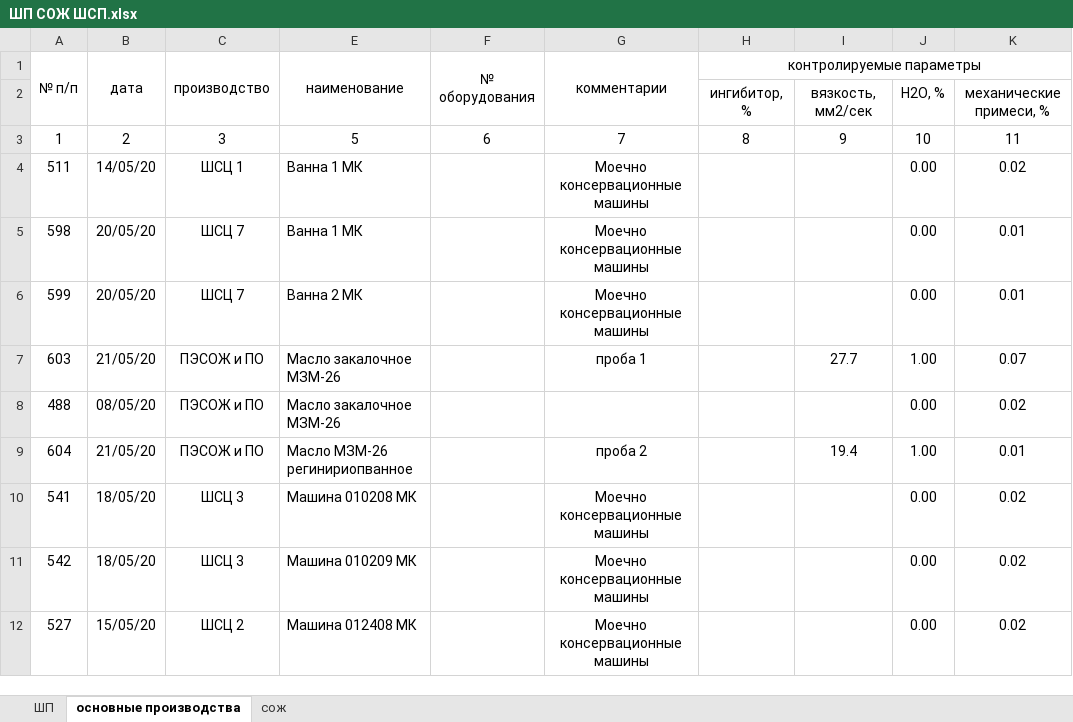
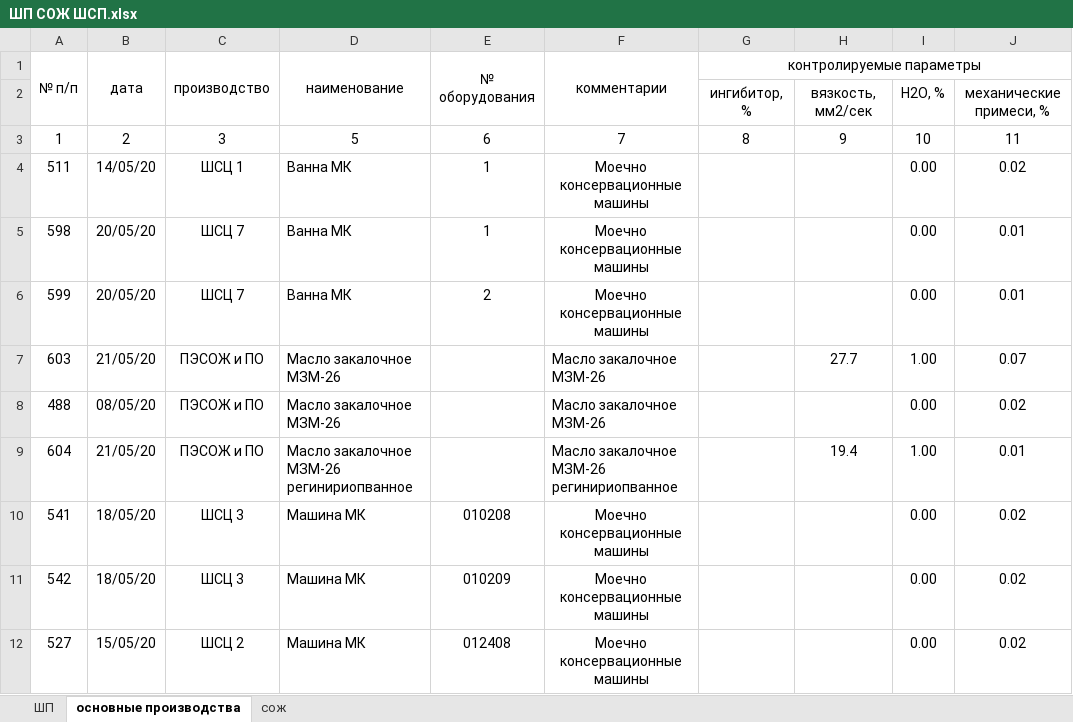
Before and after one commit to evgenysokolovskiy/MicroSystems, an Excel workbook: xlsx/laboratory/fact/ШП СОЖ ШСП.xlsx, sheet основные производства, drawn as a sheet; only a part is shown; values as stored, in another font and other column widths than the file's, no borders; addresses are those after the commit; the diff covers the shown part only; the diff names each change by its address in the sheet, - before the commit and + after, or states it on an @@ line.

```diff
--- a/xlsx/laboratory/fact/ШП СОЖ ШСП.xlsx (sheet основные производства)
+++ b/xlsx/laboratory/fact/ШП СОЖ ШСП.xlsx (sheet основные производства)
-D4:D5 (наименование): Ванна 1 МК
+D4:D5 (наименование): Ванна МК
-E4:E5 (№ оборудования): (empty)
+E4:E5 (№ оборудования): 1
-D6 (наименование): Ванна 2 МК
+D6 (наименование): Ванна МК
-E6 (№ оборудования): (empty)
+E6 (№ оборудования): 2
-F7 (комментарии): проба 1
+F7 (комментарии): Масло закалочное МЗМ-26
-F7 alignment: center
+F7 alignment: left
-F8 (комментарии): (empty)
+F8 (комментарии): Масло закалочное МЗМ-26
-D9 (наименование): Масло МЗМ-26 регинириопванное
+D9 (наименование): Масло закалочное МЗМ-26 регинириопванное
-F9 (комментарии): проба 2
+F9 (комментарии): Масло закалочное МЗМ-26 регинириопванное
-F9 alignment: center
+F9 alignment: left
-D10 (наименование): Машина 010208 МК
+D10 (наименование): Машина МК
-E10 (№ оборудования): (empty)
+E10 (№ оборудования): 010208
-D11 (наименование): Машина 010209 МК
+D11 (наименование): Машина МК
-E11 (№ оборудования): (empty)
+E11 (№ оборудования): 010209
-D12 (наименование): Машина 012408 МК
+D12 (наименование): Машина МК
-E12 (№ оборудования): (empty)
+E12 (№ оборудования): 012408
```
Also changed, not shown: 17 added rows and 438 edited cells elsewhere in this sheet, sheet сож, sheet ШП, hidden cells, xlsx/laboratory/technology/ШП СОЖ ШСП.xlsx, 34 other files.
